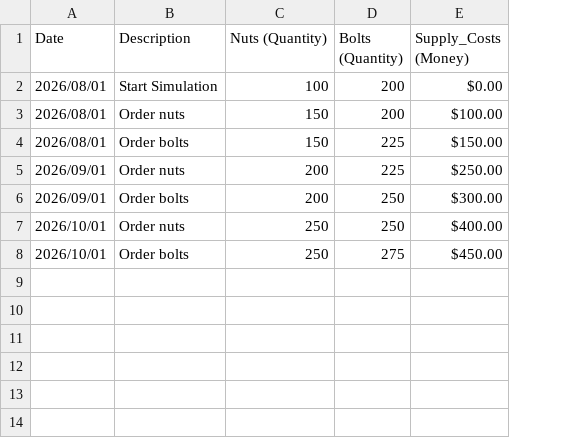
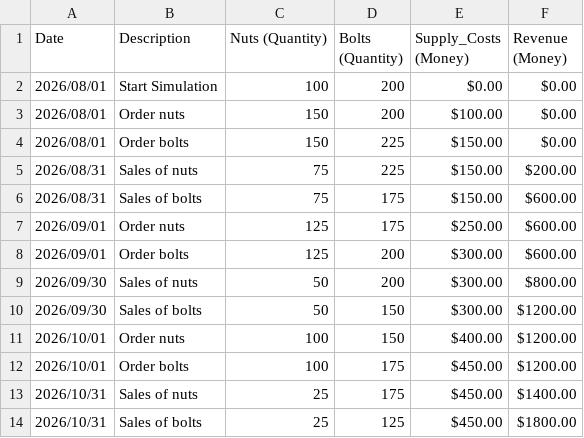
Before and after one commit to liuminyan1030-ops/Operations-Simulator, a CSV file: output.csv, drawn as a sheet; addresses are those after the commit; the diff names each change by its address in the sheet, - before the commit and + after, or states it on an @@ line.

```diff
--- a/output.csv
+++ b/output.csv
+column F (Revenue (Money)), rows 2-4: all $0.00; rows 7-8: $600.00 | $600.00; rows 11-12: $1200.00 | $1200.00
+row 5: 2026/08/31 | Sales of nuts | 75 | 225 | $150.00 | $200.00
+row 6: 2026/08/31 | Sales of bolts | 75 | 175 | $150.00 | $600.00
-C7:C8 (Nuts (Quantity)): 200
+C7:C8 (Nuts (Quantity)): 125
-D7 (Bolts (Quantity)): 225
+D7 (Bolts (Quantity)): 175
-D8 (Bolts (Quantity)): 250
+D8 (Bolts (Quantity)): 200
+row 9: 2026/09/30 | Sales of nuts | 50 | 200 | $300.00 | $800.00
+row 10: 2026/09/30 | Sales of bolts | 50 | 150 | $300.00 | $1200.00
-C11:C12 (Nuts (Quantity)): 250
+C11:C12 (Nuts (Quantity)): 100
-D11 (Bolts (Quantity)): 250
+D11 (Bolts (Quantity)): 150
-D12 (Bolts (Quantity)): 275
+D12 (Bolts (Quantity)): 175
+row 13: 2026/10/31 | Sales of nuts | 25 | 175 | $450.00 | $1400.00
+row 14: 2026/10/31 | Sales of bolts | 25 | 125 | $450.00 | $1800.00
```
Also changed, not shown: 13 other files.
